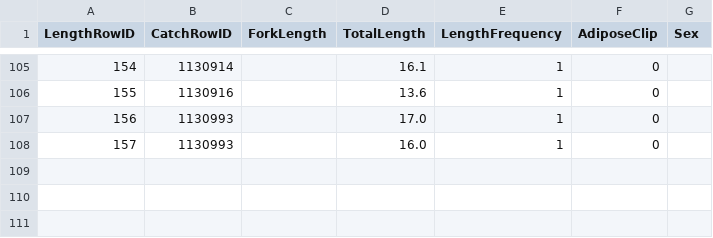
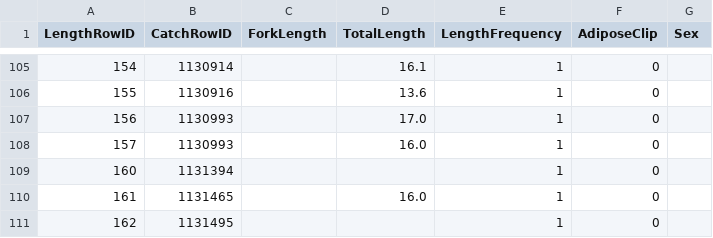
Before and after one commit to dapperstats/salvage, a CSV file: data/Salvage_data_FTP/LarvalFishLength.csv, drawn as a sheet; only a part is shown, gaps mark what is left out.

```diff
--- a/data/Salvage_data_FTP/LarvalFishLength.csv
+++ b/data/Salvage_data_FTP/LarvalFishLength.csv
@@ -108 +108,4 @@ LengthRowID,CatchRowID,ForkLength,TotalLength,LengthFrequency,AdiposeClip,Sex
 157,1130993,,16.0,1,0,
+160,1131394,,,1,0,
+161,1131465,,16.0,1,0,
+162,1131495,,,1,0,
```
Also changed, not shown: data/Salvage_data_FTP/DNAandCWTRace.csv, site/docs/files/sample_vols.csv, 4 other files.
